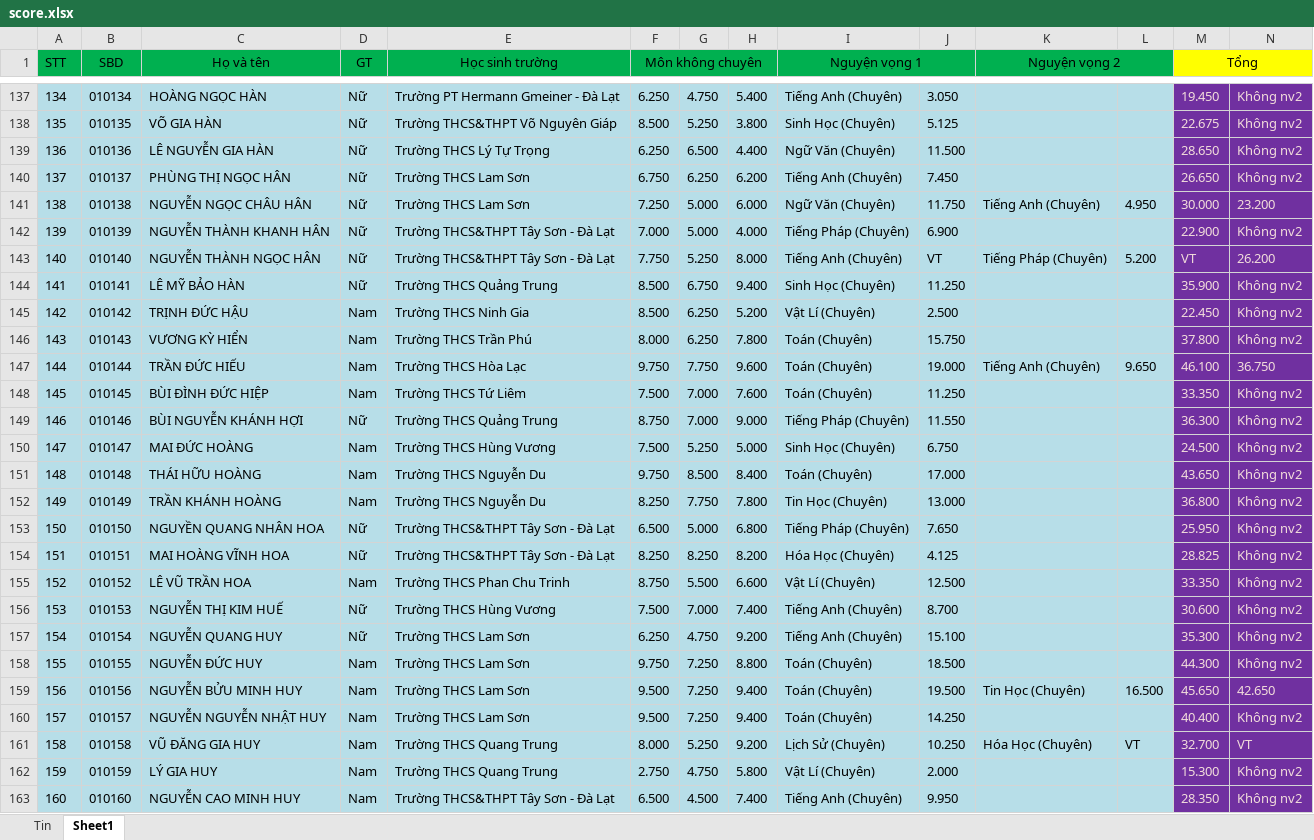
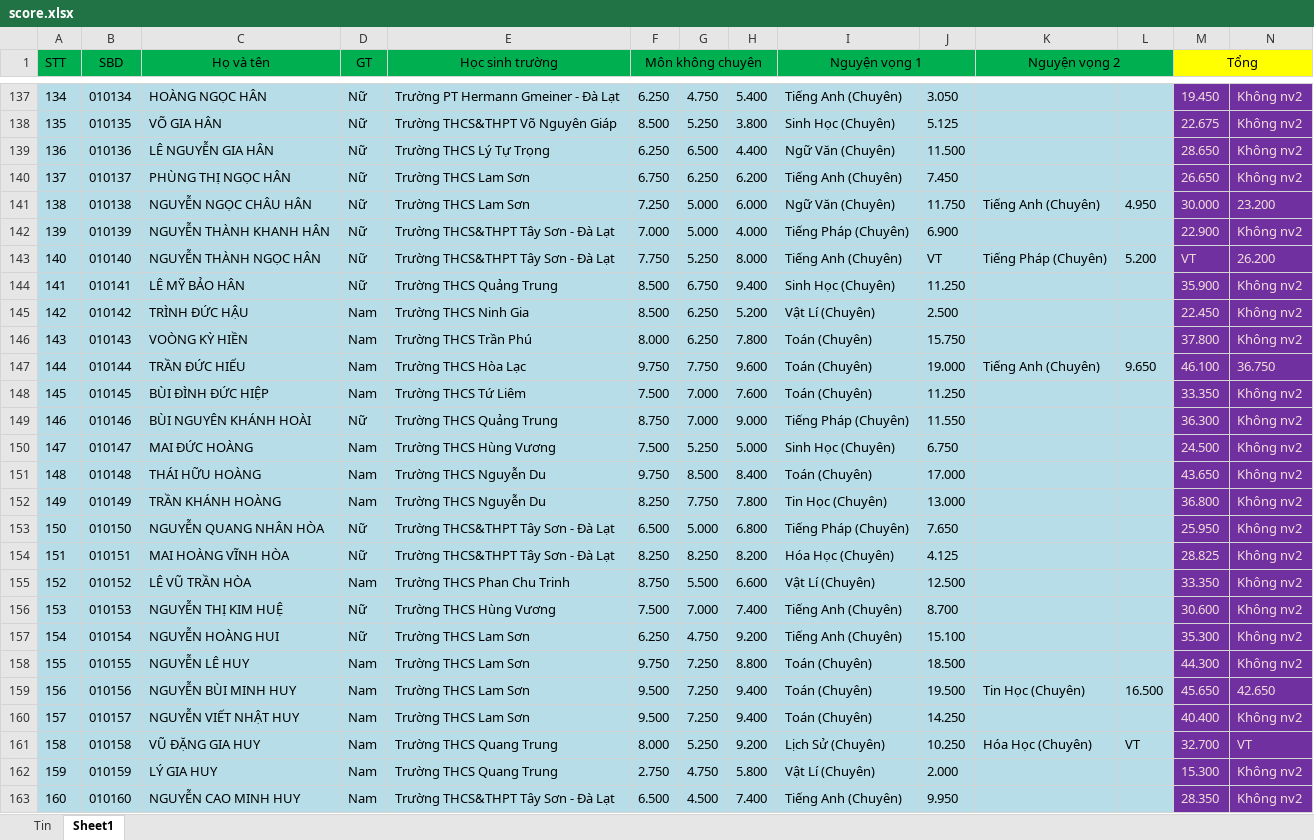
Before and after one commit to kitsunehivern/RankingConverter, an Excel workbook: score.xlsx, sheet Sheet1, drawn as a sheet; only a part is shown, gaps mark what is left out; values as stored, in another font and other column widths than the file's, no borders; the diff covers the shown part only; the diff names each change by its address in the sheet, - before the commit and + after, or states it on an @@ line.

```diff
--- a/score.xlsx (sheet Sheet1)
+++ b/score.xlsx (sheet Sheet1)
-C137 (Họ và tên): HOÀNG NGỌC HÀN
+C137 (Họ và tên): HOÀNG NGỌC HÂN
-C138 (Họ và tên): VÕ GIA HÀN
+C138 (Họ và tên): VÕ GIA HÂN
-C139 (Họ và tên): LÊ NGUYỄN GIA HÀN
+C139 (Họ và tên): LÊ NGUYỄN GIA HÂN
-C144 (Họ và tên): LÊ MỸ BẢO HÀN
+C144 (Họ và tên): LÊ MỸ BẢO HÂN
-C145 (Họ và tên): TRỊNH ĐỨC HẬU
+C145 (Họ và tên): TRÌNH ĐỨC HẬU
-C146 (Họ và tên): VƯƠNG KỲ HIỂN
+C146 (Họ và tên): VOÒNG KỲ HIỀN
-C149 (Họ và tên): BÙI NGUYỄN KHÁNH HỢI
+C149 (Họ và tên): BÙI NGUYÊN KHÁNH HOÀI
-C153 (Họ và tên): NGUYỀN QUANG NHÂN HOA
+C153 (Họ và tên): NGUYỄN QUANG NHÂN HÒA
-C154 (Họ và tên): MAI HOÀNG VĨNH HOA
+C154 (Họ và tên): MAI HOÀNG VĨNH HÒA
-C155 (Họ và tên): LÊ VŨ TRẦN HOA
+C155 (Họ và tên): LÊ VŨ TRẦN HÒA
-C156 (Họ và tên): NGUYỄN THỊ KIM HUẾ
+C156 (Họ và tên): NGUYỄN THỊ KIM HUỆ
-C157 (Họ và tên): NGUYỄN QUANG HUY
+C157 (Họ và tên): NGUYỄN HOÀNG HUI
-C158 (Họ và tên): NGUYỄN ĐỨC HUY
+C158 (Họ và tên): NGUYỄN LÊ HUY
-C159 (Họ và tên): NGUYỄN BỬU MINH HUY
+C159 (Họ và tên): NGUYỄN BÙI MINH HUY
-C160 (Họ và tên): NGUYỄN NGUYỄN NHẬT HUY
+C160 (Họ và tên): NGUYỄN VIẾT NHẬT HUY
-C161 (Họ và tên): VŨ ĐĂNG GIA HUY
+C161 (Họ và tên): VŨ ĐẶNG GIA HUY
```
Also changed, not shown: 117 edited cells and cell formats elsewhere in this sheet, result.xlsx, 1 other file.
